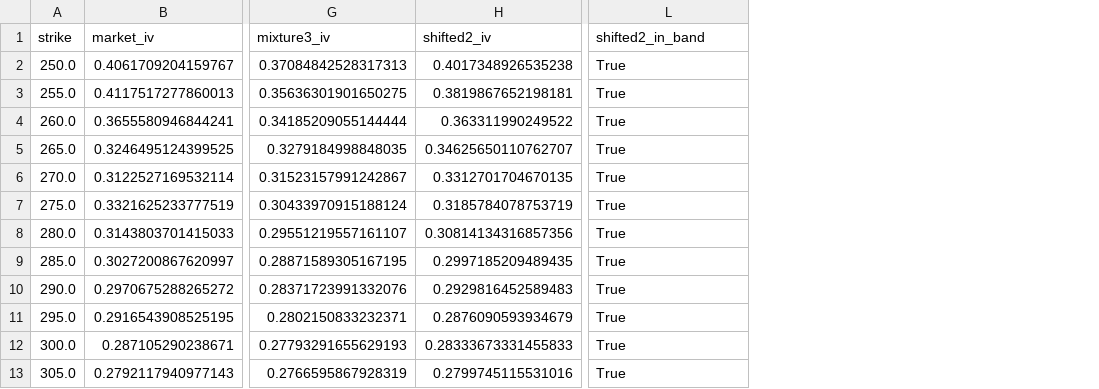
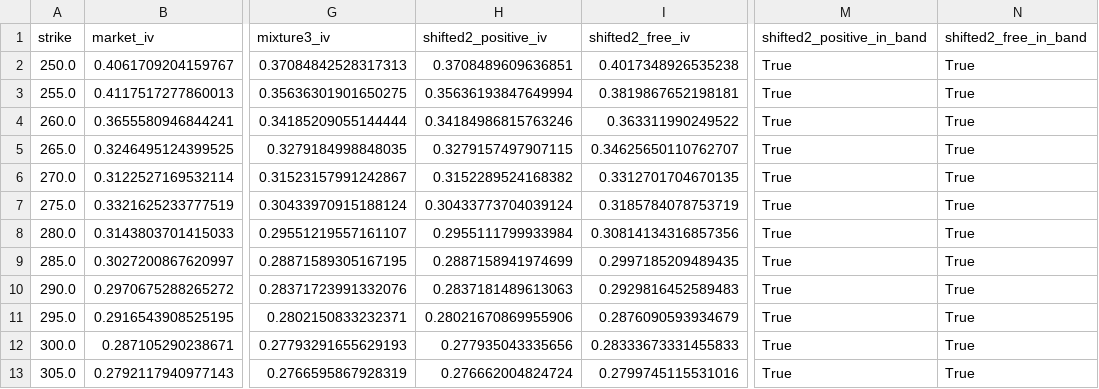
Before and after one commit to jacksonfraser-aero/vol-smile-pricer, a CSV file: data/mixture_fit.csv, drawn as a sheet; only a part is shown, gaps mark what is left out; addresses are those after the commit; the diff names each change by its address in the sheet, - before the commit and + after, or states it on an @@ line.

Commit message:
Report shifted mixture under positivity constraint and its normal-mixture limit

```diff
--- a/data/mixture_fit.csv
+++ b/data/mixture_fit.csv
+column H (shifted2_positive_iv), rows 2-13: 0.3708489609636851 | 0.35636193847649994 | 0.34184986815763246 | 0.3279157497907115 | 0.3152289524168382 | 0.30433773704039124 | 0.2955111799933984 | 0.2887158941974699 | 0.2837181489613063 | 0.28021670869955906 | 0.277935043335656 | 0.276662004824724
+column M (shifted2_positive_in_band), rows 2-13: all True
-I1: shifted2_iv
+I1: shifted2_free_iv
-N1: shifted2_in_band
+N1: shifted2_free_in_band
```
Also changed, not shown: 3 other files.
